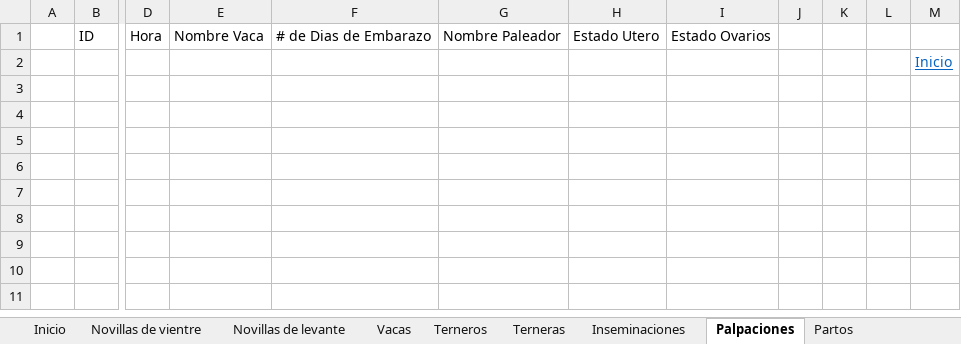
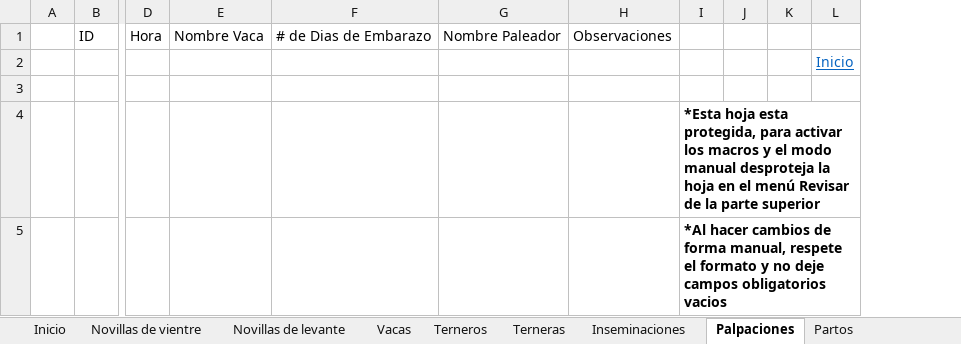
Before and after one commit to JuanCampuzano99/VBA-Lazarilla, an Excel workbook: Inicio.xlsm, sheet Palpaciones, drawn as a sheet; only a part is shown, gaps mark what is left out; values as stored, in another font and other column widths than the file's, no borders; charts and pictures and table styles not drawn; removed rows and columns are numbered as before the commit, all else as after; rows hold the shown columns only; the diff names each change by its address in the sheet, - before the commit and + after, or states it on an @@ line.

Commit message:
Ultima version estable, agregado proteccion de hojas y recomendaciones

```diff
--- a/Inicio.xlsm (sheet Palpaciones)
+++ b/Inicio.xlsm (sheet Palpaciones)
-column H, row 1: Estado Utero
-column I, row 1: Estado Ovarios
+column H, row 1: Observaciones
+column I, empty
-column L, empty
+row 3: (empty)
+row 4:  |  |  |  |  |  |  | *Esta hoja esta protegida, para activar los macros y el modo manual desproteja la hoja en el menú Revisar de la parte superior
+row 5:  |  |  |  |  |  |  | *Al hacer cambios de forma manual, respete el formato y no deje campos obligatorios vacios
```
Also changed, not shown: sheet Medicaciones, sheet Vacas, sheet Pesaje de Leche, sheet Inseminaciones, sheet Terneros, sheet Novillas de vientre, 4 more sheets, charts or pictures.
